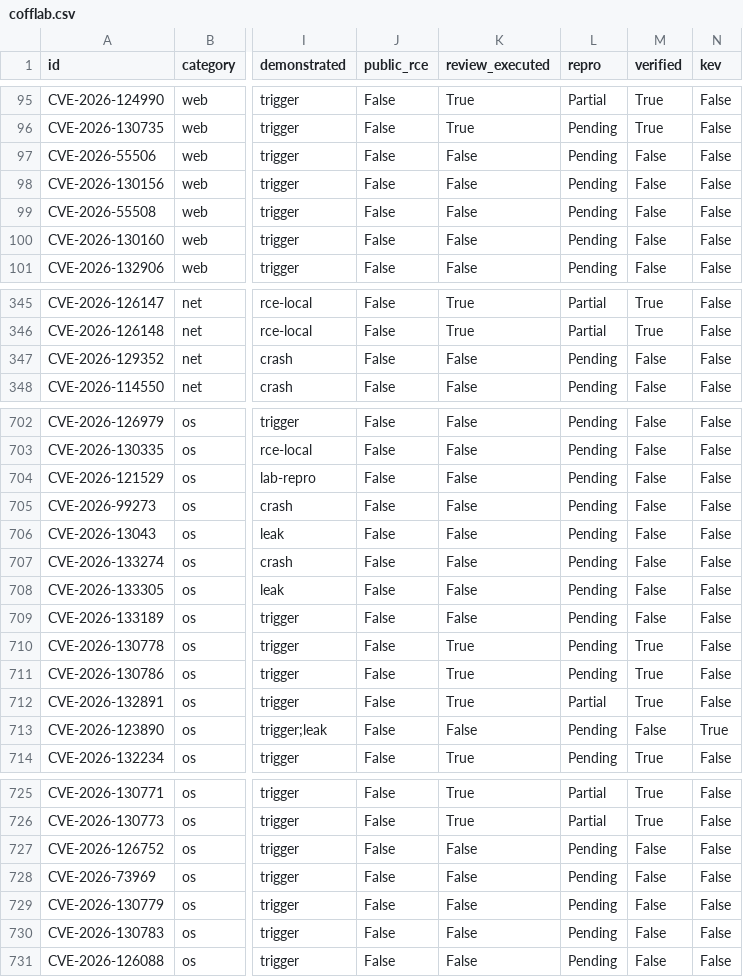
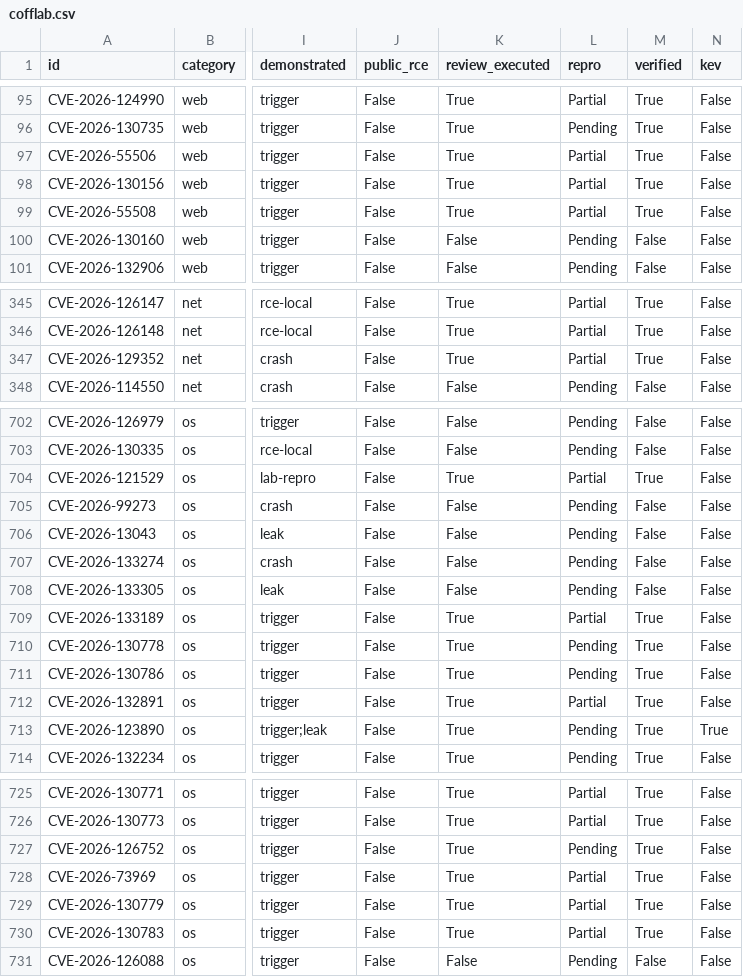
Before and after one commit to Coff0xc/cofflab, a CSV file: dataset/cofflab.csv, drawn as a sheet; only a part is shown, gaps mark what is left out; the diff covers the shown part only; the diff names each change by its address in the sheet, - before the commit and + after, or states it on an @@ line.

Commit message:
Sync catalog: repro batch 3 wave 7 (1 Full, 13 Partial, 6 stay Pending)

```diff
--- a/dataset/cofflab.csv
+++ b/dataset/cofflab.csv
-K97:K99 (review_executed): False
+K97:K99 (review_executed): True
-L97:L99 (repro): Pending
+L97:L99 (repro): Partial
-M97:M99 (verified): False
+M97:M99 (verified): True
-K347 (review_executed): False
+K347 (review_executed): True
-L347 (repro): Pending
+L347 (repro): Partial
-M347 (verified): False
+M347 (verified): True
-K704 (review_executed): False
+K704 (review_executed): True
-L704 (repro): Pending
+L704 (repro): Partial
-M704 (verified): False
+M704 (verified): True
-K709 (review_executed): False
+K709 (review_executed): True
-L709 (repro): Pending
+L709 (repro): Partial
-M709 (verified): False
+M709 (verified): True
-K713 (review_executed): False
+K713 (review_executed): True
-M713 (verified): False
+M713 (verified): True
-K727:K730 (review_executed): False
+K727:K730 (review_executed): True
-M727:M730 (verified): False
+M727:M730 (verified): True
-L728:L730 (repro): Pending
+L728:L730 (repro): Partial
```
Also changed, not shown: 23 edited cells elsewhere in this file, 2 other files.
